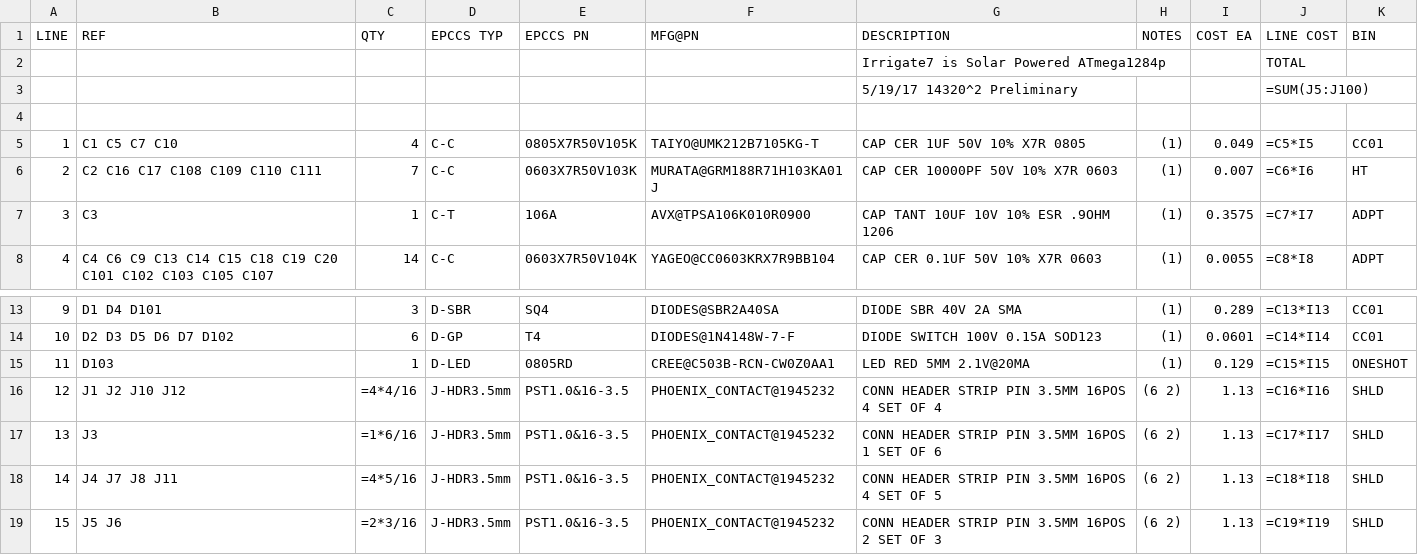
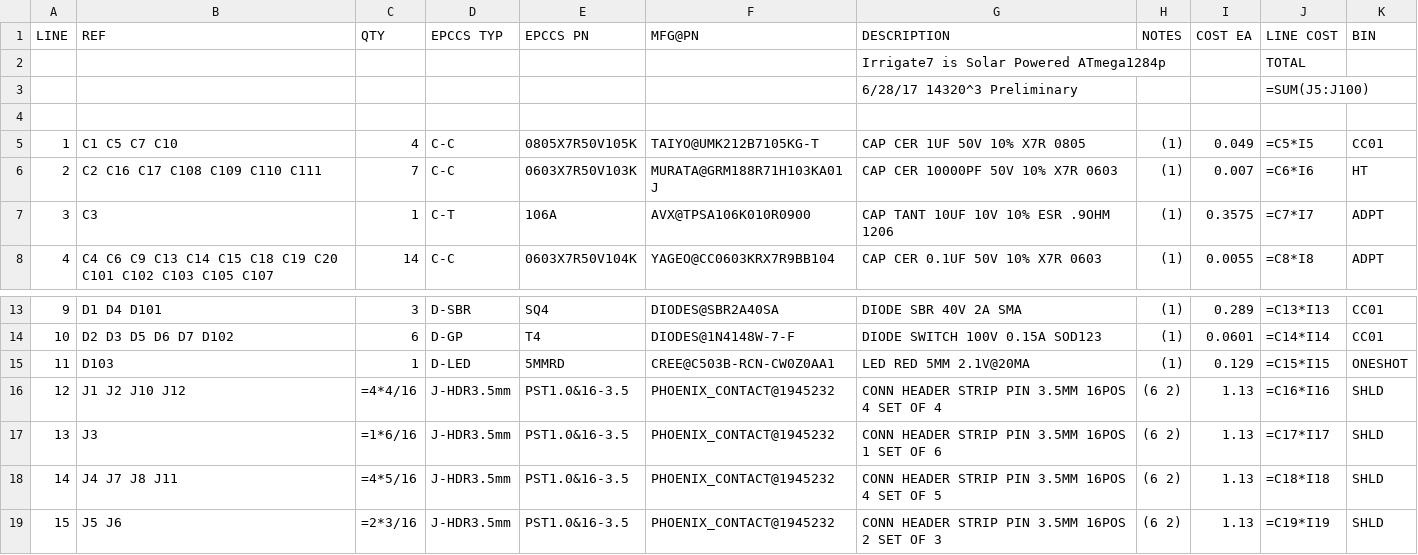
Before and after one commit to epccs/Irrigate7, a CSV file: Hardware/Design/14320,BOM.csv, drawn as a sheet; only a part is shown, gaps mark what is left out.

Commit message:
Hardware: ^3 on order

```diff
--- a/Hardware/Design/14320,BOM.csv
+++ b/Hardware/Design/14320,BOM.csv
@@ -2,3 +2,3 @@ LINE, REF, QTY, EPCCS TYP,EPCCS PN,MFG@PN, DESCRIPTION, NOTES, COST EA, LINE COS
 ,,,,,,Irrigate7 is Solar Powered ATmega1284p,,,TOTAL,
-,,,,,,5/19/17 14320^2 Preliminary,,,=SUM(J5:J100),
+,,,,,,6/28/17 14320^3 Preliminary,,,=SUM(J5:J100),
 ,,,,,,,,,,
@@ -14,3 +14,3 @@ LINE, REF, QTY, EPCCS TYP,EPCCS PN,MFG@PN, DESCRIPTION, NOTES, COST EA, LINE COS
 10,D2 D3 D5 D6 D7 D102,6,D-GP,T4,DIODES@1N4148W-7-F,DIODE SWITCH 100V 0.15A SOD123,(1),0.0601,=C14*I14,CC01
-11,D103,1,D-LED,0805RD,CREE@C503B-RCN-CW0Z0AA1,LED RED 5MM 2.1V@20MA,(1),0.129,=C15*I15,ONESHOT
+11,D103,1,D-LED,5MMRD,CREE@C503B-RCN-CW0Z0AA1,LED RED 5MM 2.1V@20MA,(1),0.129,=C15*I15,ONESHOT
 12,J1 J2 J10 J12,=4*4/16,J-HDR3.5mm,PST1.0&16-3.5,PHOENIX_CONTACT@1945232,CONN HEADER STRIP PIN 3.5MM 16POS 4 SET OF 4,(6 2),1.13,=C16*I16,SHLD
```
Also changed, not shown: 5 other files.
